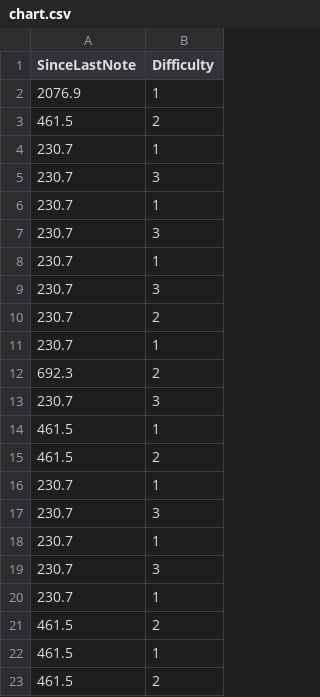
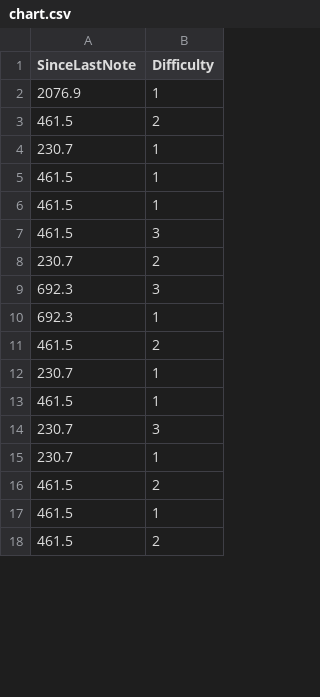
Before and after one commit to theweisa/GDAMicroJam2022, a CSV file: Assets/Imports/TextFiles/chart.csv, drawn as a sheet; only a part is shown; the diff covers the shown part only.

Commit message:
Update Chart
new chart with decreased difficulty

```diff
--- a/Assets/Imports/TextFiles/chart.csv
+++ b/Assets/Imports/TextFiles/chart.csv
@@ -4,16 +4,11 @@ SinceLastNote,Difficulty
 230.7,1
-230.7,3
-230.7,1
-230.7,3
-230.7,1
-230.7,3
+461.5,1
+461.5,1
+461.5,3
 230.7,2
-230.7,1
-692.3,2
-230.7,3
-461.5,1
+692.3,3
+692.3,1
 461.5,2
 230.7,1
-230.7,3
-230.7,1
+461.5,1
 230.7,3
```
Also changed, not shown: 2 added rows, 6 removed rows and 2 edited cells elsewhere in this file.
